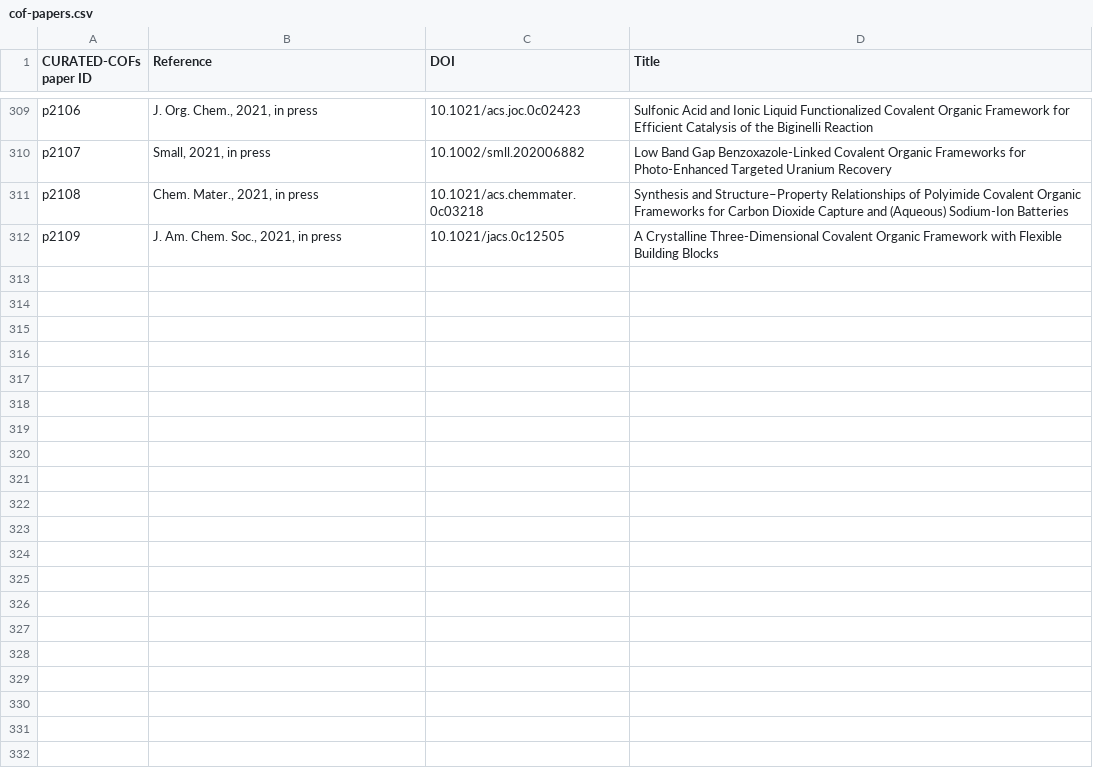
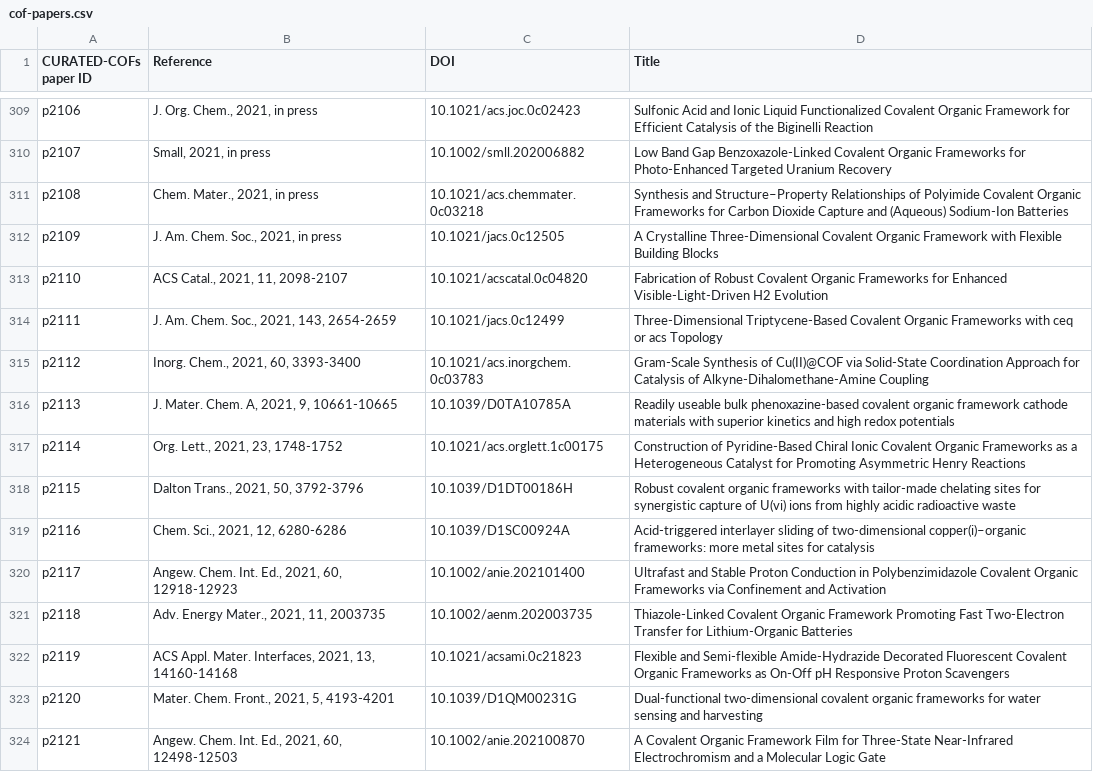
Before and after one commit to danieleongari/CURATED-COFs, a CSV file: cof-papers.csv, drawn as a sheet; only a part is shown, gaps mark what is left out; the diff covers the shown part only.

Commit message:
add 23 papers 41 COFs

```diff
--- a/cof-papers.csv
+++ b/cof-papers.csv
@@ -312 +312,13 @@ p2108,"Chem. Mater., 2021, in press",10.1021/acs.chemmater.0c03218,"Synthesis an
 p2109,"J. Am. Chem. Soc., 2021, in press",10.1021/jacs.0c12505,"A Crystalline Three-Dimensional Covalent Organic Framework with Flexible Building Blocks"
+p2110,"ACS Catal., 2021, 11, 2098-2107",10.1021/acscatal.0c04820,"Fabrication of Robust Covalent Organic Frameworks for Enhanced Visible-Light-Driven H2 Evolution"
+p2111,"J. Am. Chem. Soc., 2021, 143, 2654-2659",10.1021/jacs.0c12499,"Three-Dimensional Triptycene-Based Covalent Organic Frameworks with ceq or acs Topology"
+p2112,"Inorg. Chem., 2021, 60, 3393-3400",10.1021/acs.inorgchem.0c03783,"Gram-Scale Synthesis of Cu(II)@COF via Solid-State Coordination Approach for Catalysis of Alkyne-Dihalomethane-Amine Coupling"
+p2113,"J. Mater. Chem. A, 2021, 9, 10661-10665",10.1039/D0TA10785A,"Readily useable bulk phenoxazine-based covalent organic framework cathode materials with superior kinetics and high redox potentials"
+p2114,"Org. Lett., 2021, 23, 1748-1752",10.1021/acs.orglett.1c00175,"Construction of Pyridine-Based Chiral Ionic Covalent Organic Frameworks as a Heterogeneous Catalyst for Promoting Asymmetric Henry Reactions"
+p2115,"Dalton Trans., 2021, 50, 3792-3796",10.1039/D1DT00186H,"Robust covalent organic frameworks with tailor-made chelating sites for synergistic capture of U(vi) ions from highly acidic radioactive waste"
+p2116,"Chem. Sci., 2021, 12, 6280-6286",10.1039/D1SC00924A,"Acid-triggered interlayer sliding of two-dimensional copper(i)–organic frameworks: more metal sites for catalysis"
+p2117,"Angew. Chem. Int. Ed., 2021, 60, 12918-12923",10.1002/anie.202101400,"Ultrafast and Stable Proton Conduction in Polybenzimidazole Covalent Organic Frameworks via Confinement and Activation"
+p2118,"Adv. Energy Mater., 2021, 11, 2003735",10.1002/aenm.202003735,"Thiazole‐Linked Covalent Organic Framework Promoting Fast Two‐Electron Transfer for Lithium‐Organic Batteries"
+p2119,"ACS Appl. Mater. Interfaces, 2021, 13, 14160-14168",10.1021/acsami.0c21823,"Flexible and Semi-flexible Amide-Hydrazide Decorated Fluorescent Covalent Organic Frameworks as On-Off pH Responsive Proton Scavengers"
+p2120,"Mater. Chem. Front., 2021, 5, 4193-4201",10.1039/D1QM00231G,"Dual-functional two-dimensional covalent organic frameworks for water sensing and harvesting"
+p2121,"Angew. Chem. Int. Ed., 2021, 60, 12498-12503",10.1002/anie.202100870,"A Covalent Organic Framework Film for Three‐State Near‐Infrared Electrochromism and a Molecular Logic Gate"
```
Also changed, not shown: 11 added rows elsewhere in this file, cof-frameworks.csv, 41 other files.
